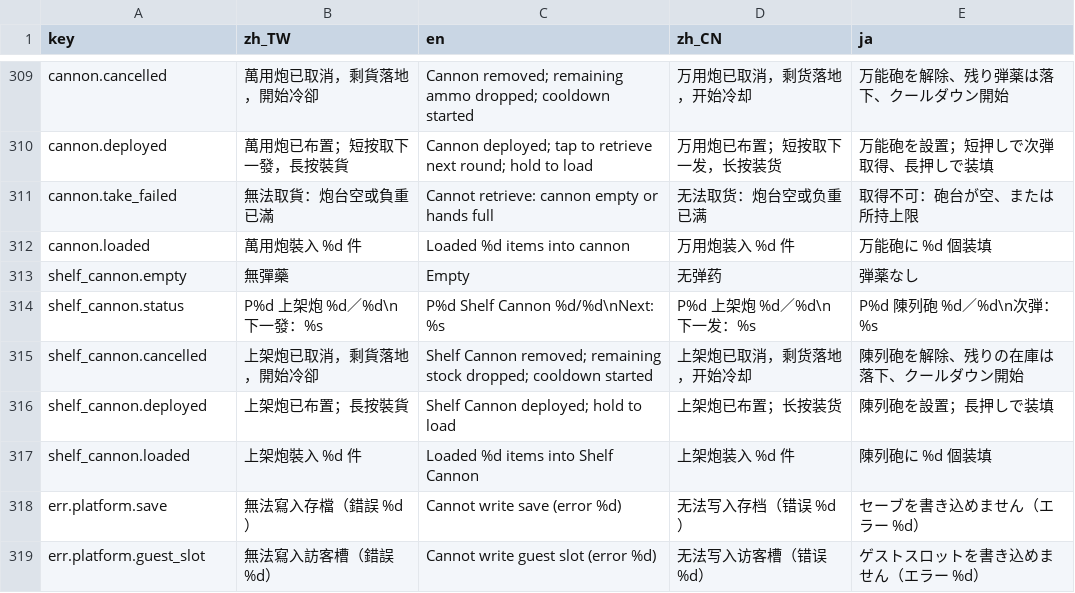
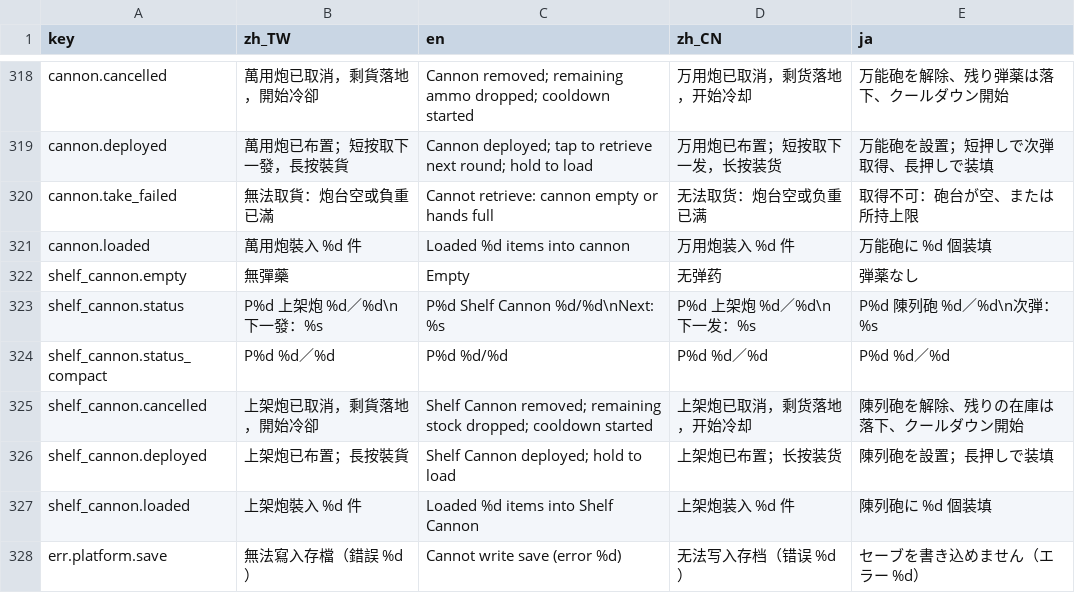
Before and after one commit to bzkit1983/imdoing, a CSV file: godot/game/locale/strings.csv, drawn as a sheet; only a part is shown, gaps mark what is left out; the shorter side is filled out with more unchanged rows; the diff covers the shown part only; the diff names each change by its address in the sheet, - before the commit and + after, or states it on an @@ line.

```diff
--- a/godot/game/locale/strings.csv
+++ b/godot/game/locale/strings.csv
+row 324: shelf_cannon.status_compact | P%d %d／%d | P%d %d/%d | P%d %d／%d | P%d %d／%d
```
Also changed, not shown: 10 added rows, 1 removed row and 4 edited cells elsewhere in this file, 4 other files.
